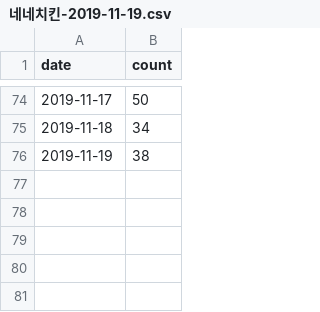
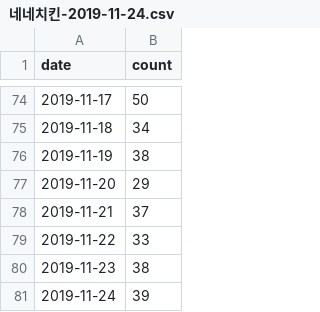
Before and after one commit to SOMJANG/FRANEE, a CSV file: instagram_dataset/네네치킨-2019-11-24.csv (was instagram_dataset/네네치킨-2019-11-19.csv), drawn as a sheet; only a part is shown, gaps mark what is left out; the diff names each change by its address in the sheet, - before the commit and + after, or states it on an @@ line.

```diff
--- a/instagram_dataset/네네치킨-2019-11-19.csv
+++ b/instagram_dataset/네네치킨-2019-11-24.csv
+row 77: 2019-11-20 | 29
+row 78: 2019-11-21 | 37
+row 79: 2019-11-22 | 33
+row 80: 2019-11-23 | 38
+row 81: 2019-11-24 | 39
```
Also changed, not shown: instagram_dataset/BHC-2019-11-24.csv, instagram_dataset/굽네치킨-2019-11-24.csv, 3 other files.
